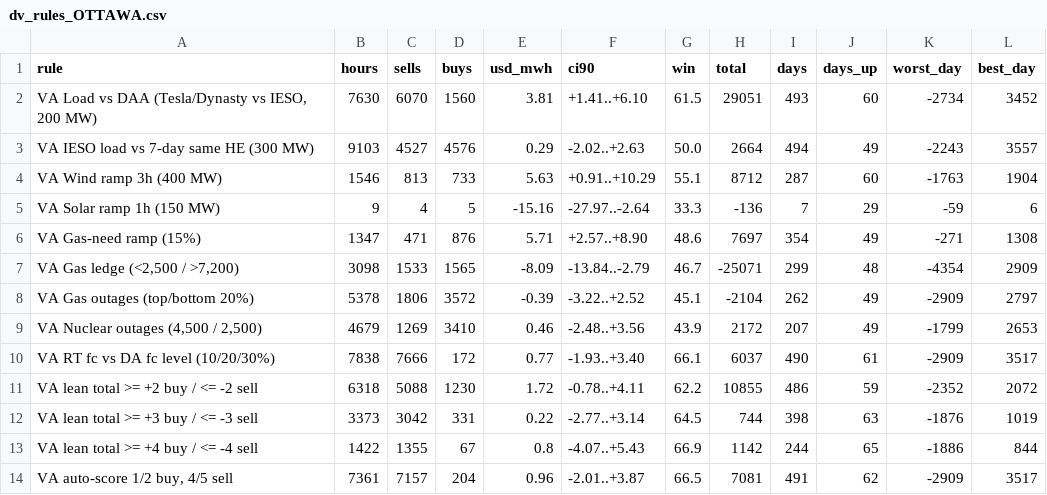
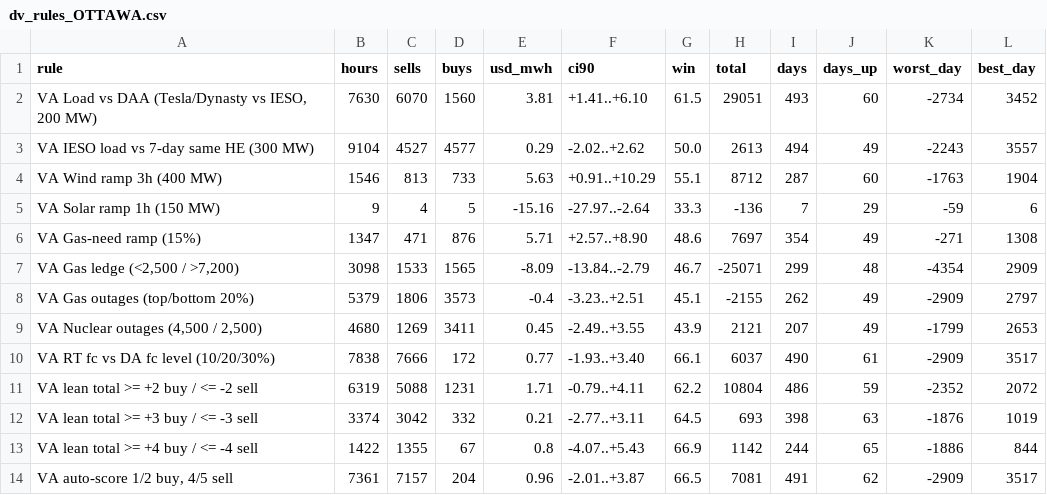
Before and after one commit to Dynastymaad/ieso-cushion-model, a CSV file: data/dv_rules_OTTAWA.csv, drawn as a sheet; only a part is shown; the diff covers the shown part only.

```diff
--- a/data/dv_rules_OTTAWA.csv
+++ b/data/dv_rules_OTTAWA.csv
@@ -2,3 +2,3 @@ rule,hours,sells,buys,usd_mwh,ci90,win,total,days,days_up,worst_day,best_day
 "VA Load vs DAA (Tesla/Dynasty vs IESO, 200 MW)",7630,6070,1560,3.81,+1.41..+6.10,61.5,29051,493,60,-2734,3452
-VA IESO load vs 7-day same HE (300 MW),9103,4527,4576,0.29,-2.02..+2.63,50.0,2664,494,49,-2243,3557
+VA IESO load vs 7-day same HE (300 MW),9104,4527,4577,0.29,-2.02..+2.62,50.0,2613,494,49,-2243,3557
 VA Wind ramp 3h (400 MW),1546,813,733,5.63,+0.91..+10.29,55.1,8712,287,60,-1763,1904
@@ -7,7 +7,7 @@ VA Gas-need ramp (15%),1347,471,876,5.71,+2.57..+8.90,48.6,7697,354,49,-271,1308
 "VA Gas ledge (<2,500 / >7,200)",3098,1533,1565,-8.09,-13.84..-2.79,46.7,-25071,299,48,-4354,2909
-VA Gas outages (top/bottom 20%),5378,1806,3572,-0.39,-3.22..+2.52,45.1,-2104,262,49,-2909,2797
-"VA Nuclear outages (4,500 / 2,500)",4679,1269,3410,0.46,-2.48..+3.56,43.9,2172,207,49,-1799,2653
+VA Gas outages (top/bottom 20%),5379,1806,3573,-0.4,-3.23..+2.51,45.1,-2155,262,49,-2909,2797
+"VA Nuclear outages (4,500 / 2,500)",4680,1269,3411,0.45,-2.49..+3.55,43.9,2121,207,49,-1799,2653
 VA RT fc vs DA fc level (10/20/30%),7838,7666,172,0.77,-1.93..+3.40,66.1,6037,490,61,-2909,3517
-VA lean total >= +2 buy / <= -2 sell,6318,5088,1230,1.72,-0.78..+4.11,62.2,10855,486,59,-2352,2072
-VA lean total >= +3 buy / <= -3 sell,3373,3042,331,0.22,-2.77..+3.14,64.5,744,398,63,-1876,1019
+VA lean total >= +2 buy / <= -2 sell,6319,5088,1231,1.71,-0.79..+4.11,62.2,10804,486,59,-2352,2072
+VA lean total >= +3 buy / <= -3 sell,3374,3042,332,0.21,-2.77..+3.11,64.5,693,398,63,-1876,1019
 VA lean total >= +4 buy / <= -4 sell,1422,1355,67,0.8,-4.07..+5.43,66.9,1142,244,65,-1886,844
```
Also changed, not shown: 19 edited cells elsewhere in this file, data/dv_ladders2_EAST.csv, data/dv_ladders2_OTTAWA.csv, 7 other files.
